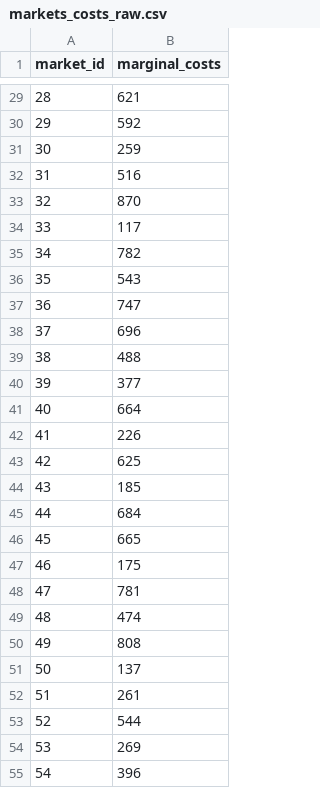
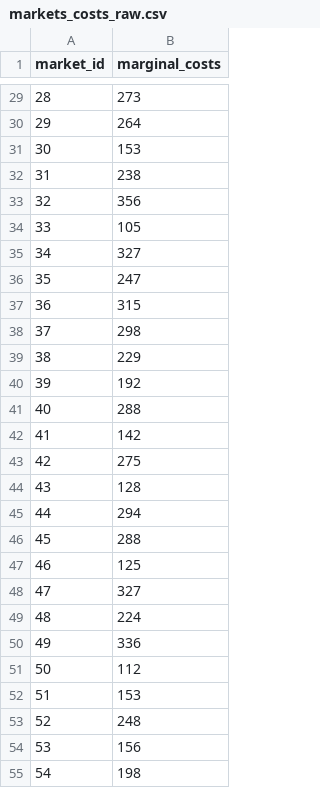
Before and after one commit to SumTeaJay/Marketlab-Analytics, a CSV file: data/raw/markets_costs_raw.csv, drawn as a sheet; only a part is shown, gaps mark what is left out; the diff covers the shown part only.

```diff
--- a/data/raw/markets_costs_raw.csv
+++ b/data/raw/markets_costs_raw.csv
@@ -29,27 +29,27 @@ market_id,marginal_costs
-28,621
-29,592
-30,259
-31,516
-32,870
-33,117
-34,782
-35,543
-36,747
-37,696
-38,488
-39,377
-40,664
-41,226
-42,625
-43,185
-44,684
-45,665
-46,175
-47,781
-48,474
-49,808
-50,137
-51,261
-52,544
-53,269
-54,396
+28,273
+29,264
+30,153
+31,238
+32,356
+33,105
+34,327
+35,247
+36,315
+37,298
+38,229
+39,192
+40,288
+41,142
+42,275
+43,128
+44,294
+45,288
+46,125
+47,327
+48,224
+49,336
+50,112
+51,153
+52,248
+53,156
+54,198
```
Also changed, not shown: 73 edited cells elsewhere in this file, data/processed/markets_clean.csv, data/raw/markets_prices_raw.csv, 5 other files.
